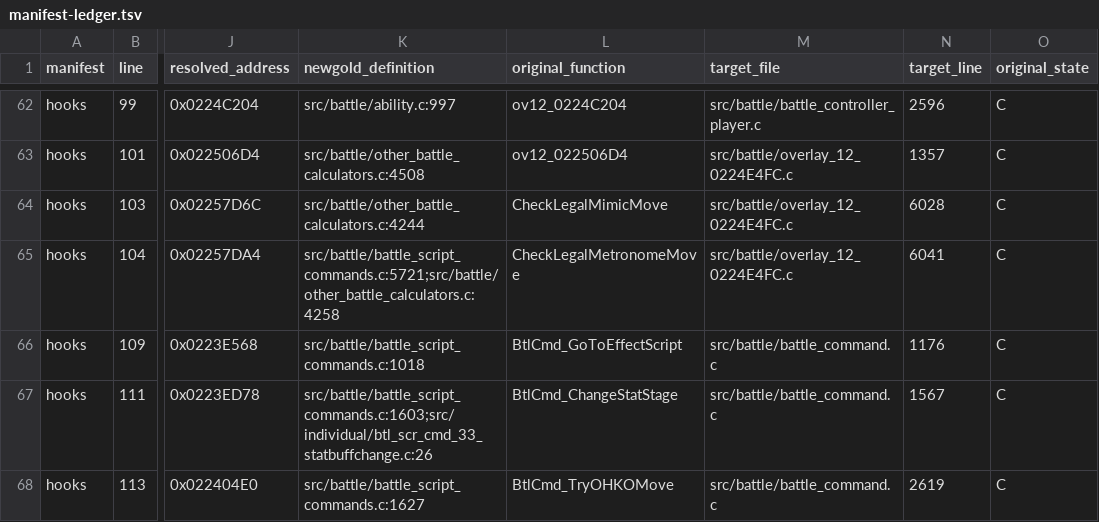
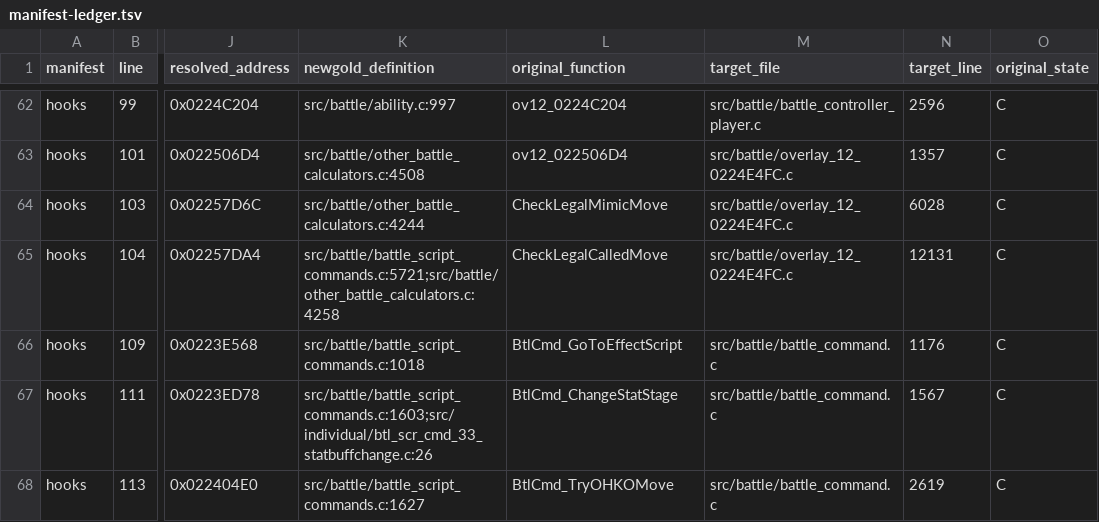
Before and after one commit to paolo-de-marinis/pokeheartgold-newgold, a TSV file: docs/newgold/manifest-ledger.tsv, drawn as a sheet; only a part is shown, gaps mark what is left out; the diff names each change by its address in the sheet, - before the commit and + after, or states it on an @@ line.

```diff
--- a/docs/newgold/manifest-ledger.tsv
+++ b/docs/newgold/manifest-ledger.tsv
-L65 (original_function): CheckLegalMetronomeMove
+L65 (original_function): CheckLegalCalledMove
-N65 (target_line): 6041
+N65 (target_line): 12131
```
